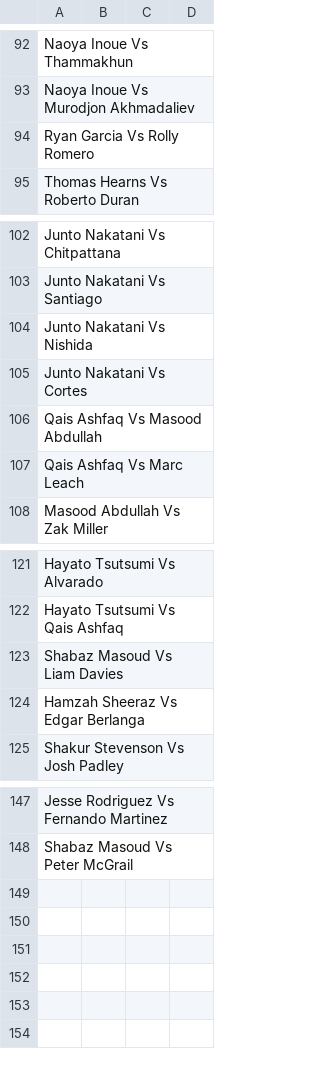
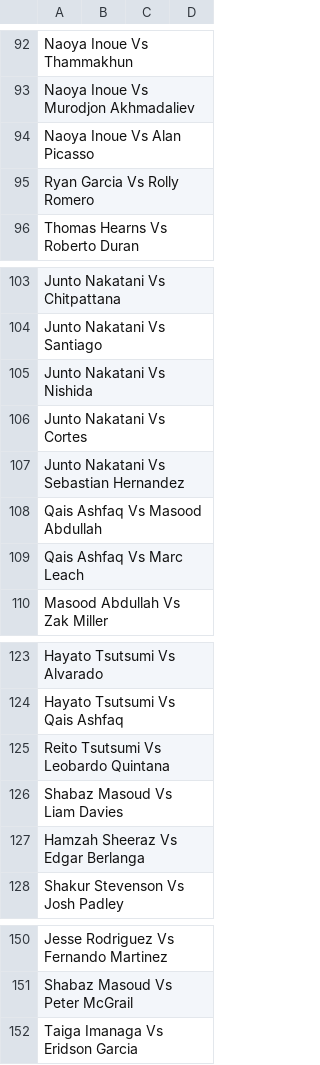
Before and after one commit to tnoel999888/lister, a CSV file: src/data/boxing-ratings.csv, drawn as a sheet; only a part is shown, gaps mark what is left out.

Commit message:
Update boxing-ratings.csv

```diff
--- a/src/data/boxing-ratings.csv
+++ b/src/data/boxing-ratings.csv
@@ -93,2 +93,3 @@ Naoya Inoue Vs Thammakhun,,,
 Naoya Inoue Vs Murodjon Akhmadaliev,,,
+Naoya Inoue Vs Alan Picasso,,,
 Ryan Garcia Vs Rolly Romero,,,
@@ -105,2 +106,3 @@ Junto Nakatani Vs Nishida,,,
 Junto Nakatani Vs Cortes,,,
+Junto Nakatani Vs Sebastian Hernandez,,,
 Qais Ashfaq Vs Masood Abdullah,,,
@@ -122,2 +124,3 @@ Hayato Tsutsumi Vs Alvarado,,,
 Hayato Tsutsumi Vs Qais Ashfaq,,,
+Reito Tsutsumi Vs Leobardo Quintana,,,
 Shabaz Masoud Vs Liam Davies,,,
@@ -148 +151,2 @@ Jesse Rodriguez Vs Fernando Martinez,,,
 Shabaz Masoud Vs Peter McGrail,,,
+Taiga Imanaga Vs Eridson Garcia,,,
```
